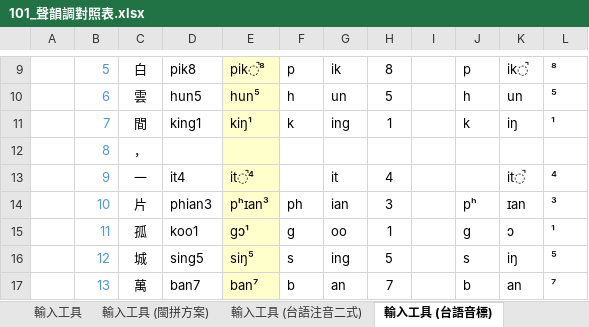
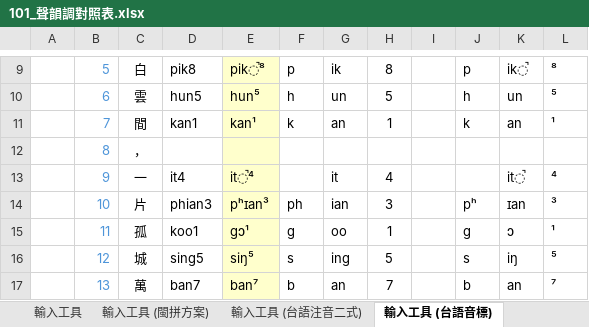
Before and after one commit to AlanJui/rime-tlpa, an Excel workbook: docs/101_聲韻調對照表.xlsx, sheet 輸入工具 (台語音標), drawn as a sheet; only a part is shown, gaps mark what is left out; values as stored, in another font and other column widths than the file's, no borders; the diff names each change by its address in the sheet, - before the commit and + after, or states it on an @@ line.

```diff
--- a/docs/101_聲韻調對照表.xlsx (sheet 輸入工具 (台語音標))
+++ b/docs/101_聲韻調對照表.xlsx (sheet 輸入工具 (台語音標))
-D11: king1
+D11: kan1
-E11: kiŋ¹
+E11: kan¹
-G11: ing
+G11: an
-K11: iŋ
+K11: an
```
Also changed, not shown: sheet 輸入工具 (台語注音二式), 3 other files.
